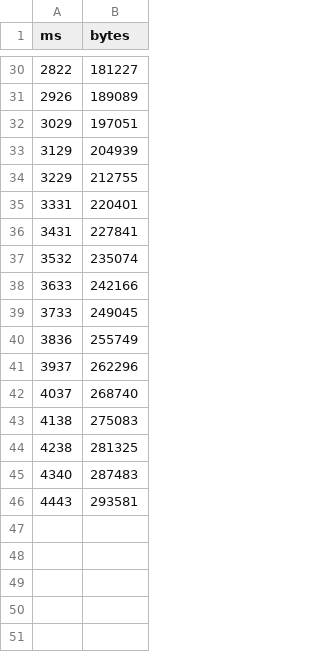
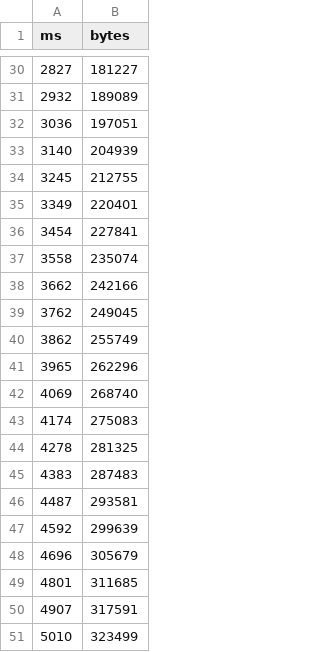
Before and after one commit to filipecosta90/ssm_tp2, a CSV file: accum_date_time.csv, drawn as a sheet; only a part is shown, gaps mark what is left out; the diff covers the shown part only.

```diff
--- a/accum_date_time.csv
+++ b/accum_date_time.csv
@@ -30,17 +30,22 @@ ms,bytes
-2822,181227
-2926,189089
-3029,197051
-3129,204939
-3229,212755
-3331,220401
-3431,227841
-3532,235074
-3633,242166
-3733,249045
-3836,255749
-3937,262296
-4037,268740
-4138,275083
-4238,281325
-4340,287483
-4443,293581
+2827,181227
+2932,189089
+3036,197051
+3140,204939
+3245,212755
+3349,220401
+3454,227841
+3558,235074
+3662,242166
+3762,249045
+3862,255749
+3965,262296
+4069,268740
+4174,275083
+4278,281325
+4383,287483
+4487,293581
+4592,299639
+4696,305679
+4801,311685
+4907,317591
+5010,323499
```
Also changed, not shown: 27 edited cells elsewhere in this file, bits_per_sec.csv, data_time.csv, 3 other files.
